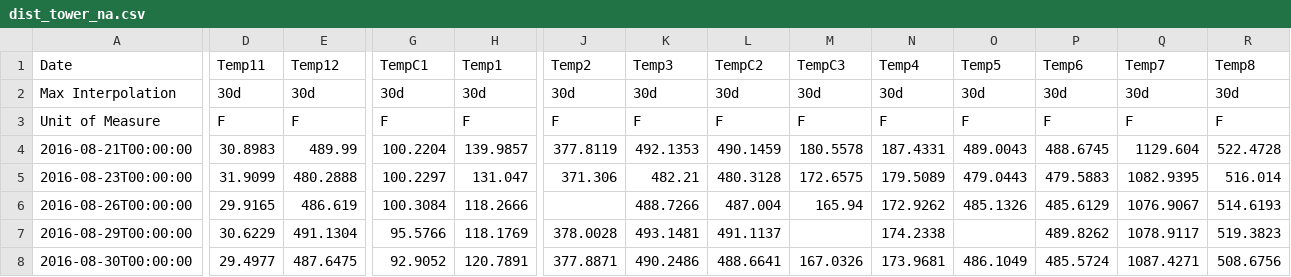
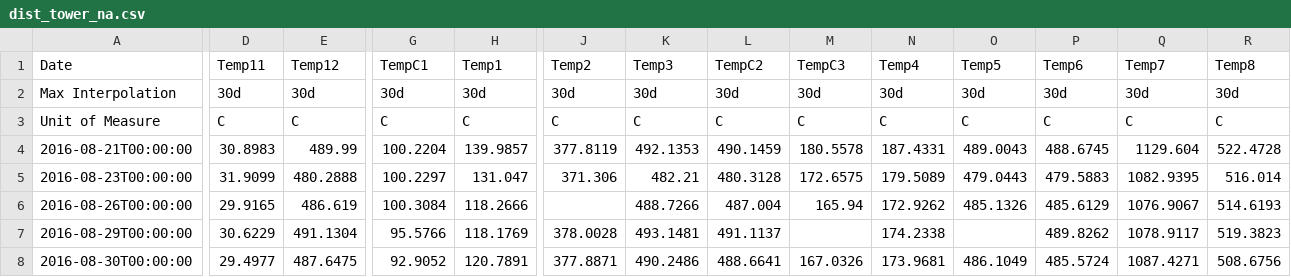
Before and after one commit to jetillett/predictor-explainer-jet, a CSV file: data/jmp-test-data/dist_tower_na/dist_tower_na.csv, drawn as a sheet; only a part is shown, gaps mark what is left out; the diff covers the shown part only; the diff names each change by its address in the sheet, - before the commit and + after, or states it on an @@ line.

Commit message:
Fixed temperature units on CSV file.

```diff
--- a/data/jmp-test-data/dist_tower_na/dist_tower_na.csv
+++ b/data/jmp-test-data/dist_tower_na/dist_tower_na.csv
-D3 (Temp11): F
+D3 (Temp11): C
-E3 (Temp12): F
+E3 (Temp12): C
-G3 (TempC1): F
+G3 (TempC1): C
-H3 (Temp1): F
+H3 (Temp1): C
-J3 (Temp2): F
+J3 (Temp2): C
-K3 (Temp3): F
+K3 (Temp3): C
-L3 (TempC2): F
+L3 (TempC2): C
-M3 (TempC3): F
+M3 (TempC3): C
-N3 (Temp4): F
+N3 (Temp4): C
-O3 (Temp5): F
+O3 (Temp5): C
-P3 (Temp6): F
+P3 (Temp6): C
-Q3 (Temp7): F
+Q3 (Temp7): C
-R3 (Temp8): F
+R3 (Temp8): C
```
Also changed, not shown: 2 edited cells elsewhere in this file.
